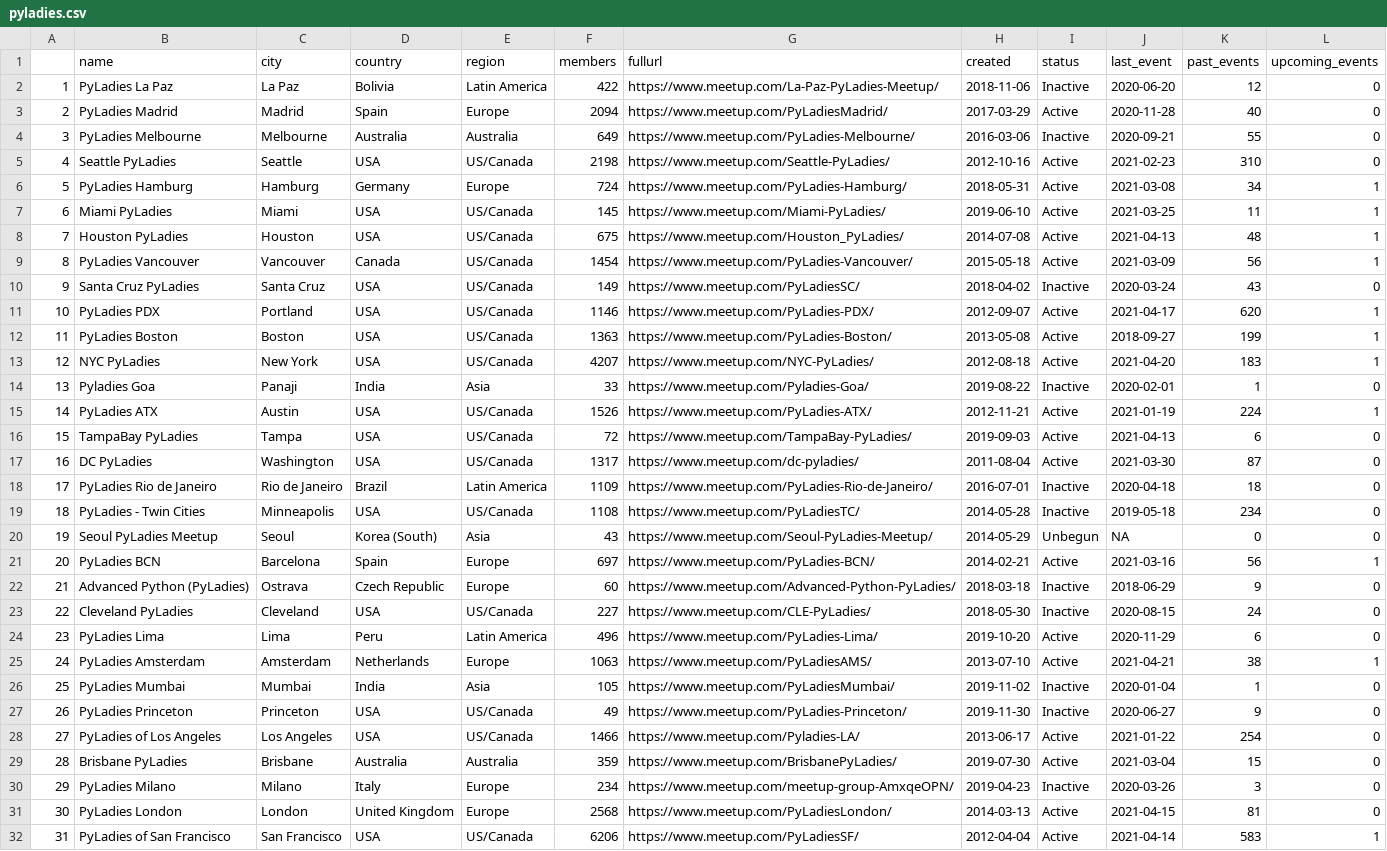
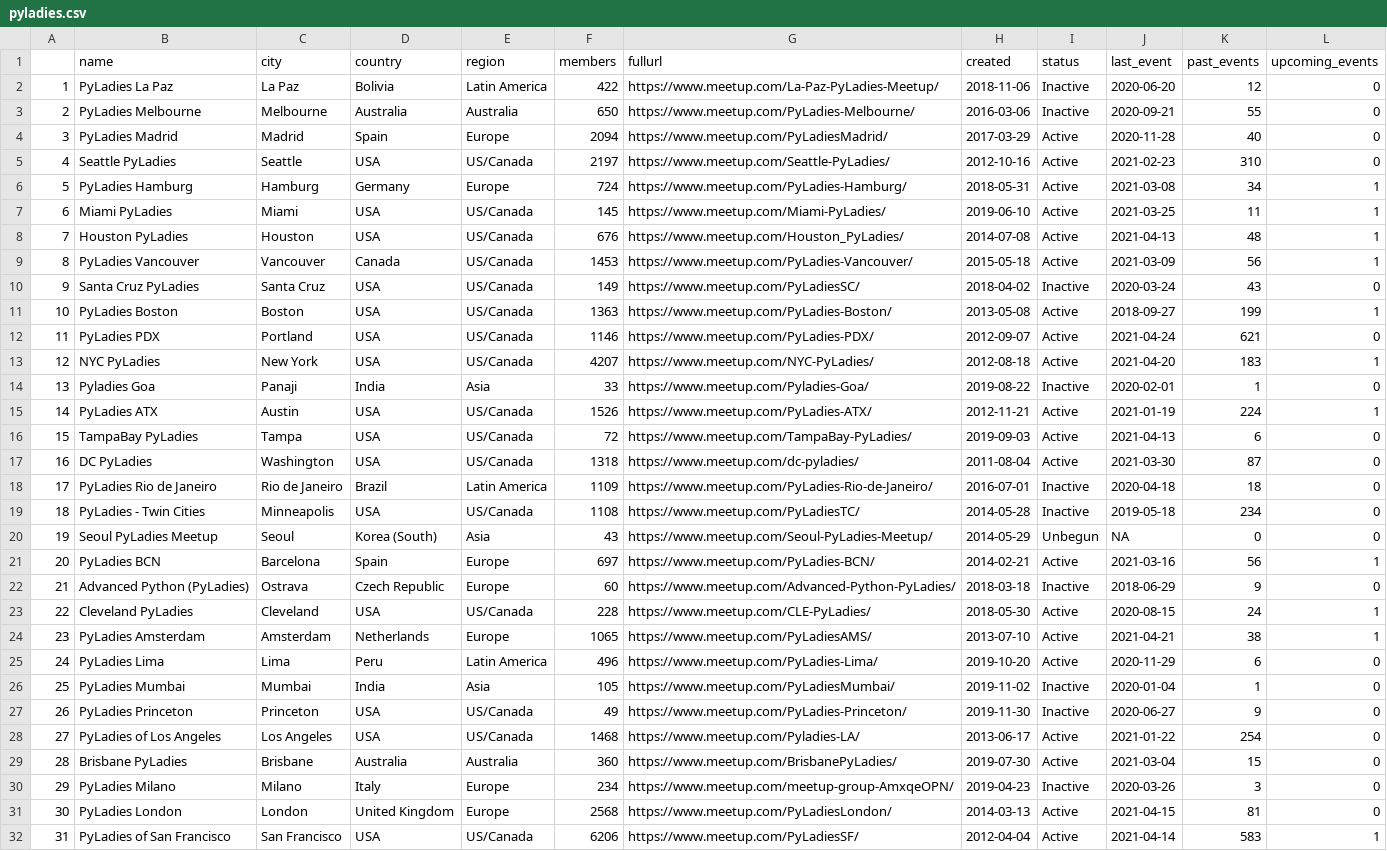
Before and after one commit to py-community/pyladies, a CSV file: docs/data/pyladies.csv, drawn as a sheet; only a part is shown; removed rows and columns are numbered as before the commit, all else as after; the diff covers the shown part only; the diff names each change by its address in the sheet, - before the commit and + after, or states it on an @@ line.

```diff
--- a/docs/data/pyladies.csv
+++ b/docs/data/pyladies.csv
+row 3: 2 | PyLadies Melbourne | Melbourne | Australia | Australia | 650 | https://www.meetup.com/PyLadies-Melbourne/ | 2016-03-06 | Inactive | 2020-09-21 | 55 | 0
@@ column A renumbered between rows 4 and 25 @@
-row 4: 3 | PyLadies Melbourne | Melbourne | Australia | Australia | 649 | https://www.meetup.com/PyLadies-Melbourne/ | 2016-03-06 | Inactive | 2020-09-21 | 55 | 0
-F5 (members): 2198
+F5 (members): 2197
-F8 (members): 675
+F8 (members): 676
-F9 (members): 1454
+F9 (members): 1453
-row 11: 10 | PyLadies PDX | Portland | USA | US/Canada | 1146 | https://www.meetup.com/PyLadies-PDX/ | 2012-09-07 | Active | 2021-04-17 | 620 | 1
+row 12: 11 | PyLadies PDX | Portland | USA | US/Canada | 1146 | https://www.meetup.com/PyLadies-PDX/ | 2012-09-07 | Active | 2021-04-24 | 621 | 0
-F17 (members): 1317
+F17 (members): 1318
-F23 (members): 227
+F23 (members): 228
-I23 (status): Inactive
+I23 (status): Active
-L23 (upcoming_events): 0
+L23 (upcoming_events): 1
+row 24: 23 | PyLadies Amsterdam | Amsterdam | Netherlands | Europe | 1065 | https://www.meetup.com/PyLadiesAMS/ | 2013-07-10 | Active | 2021-04-21 | 38 | 1
-row 25: 24 | PyLadies Amsterdam | Amsterdam | Netherlands | Europe | 1063 | https://www.meetup.com/PyLadiesAMS/ | 2013-07-10 | Active | 2021-04-21 | 38 | 1
-F28 (members): 1466
+F28 (members): 1468
-F29 (members): 359
+F29 (members): 360
```
Also changed, not shown: 12 edited cells elsewhere in this file, docs/data/pyladies_hosts.csv, 3 other files.
